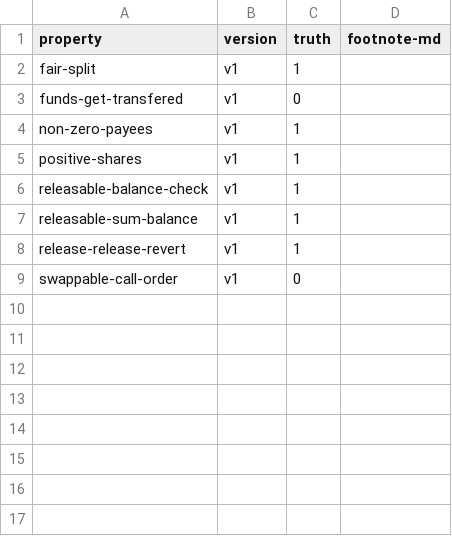
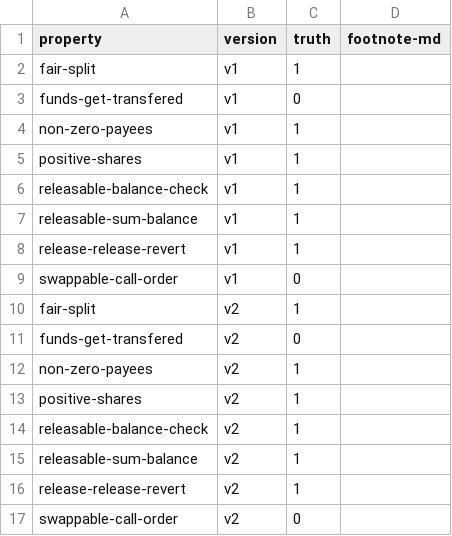
Before and after one commit to kastor1-25/contracts-verification-benchmark, a CSV file: contracts/payment_splitter/ground-truth.csv, drawn as a sheet; the diff names each change by its address in the sheet, - before the commit and + after, or states it on an @@ line.

Commit message:
created second version of the contract with a fixed number of payees and an initialization phase

```diff
--- a/contracts/payment_splitter/ground-truth.csv
+++ b/contracts/payment_splitter/ground-truth.csv
+row 10: fair-split | v2 | 1
+row 11: funds-get-transfered | v2 | 0
+row 12: non-zero-payees | v2 | 1
+row 13: positive-shares | v2 | 1
+row 14: releasable-balance-check | v2 | 1
+row 15: releasable-sum-balance | v2 | 1
+row 16: release-release-revert | v2 | 1
+row 17: swappable-call-order | v2 | 0
```
Also changed, not shown: 4 other files.
